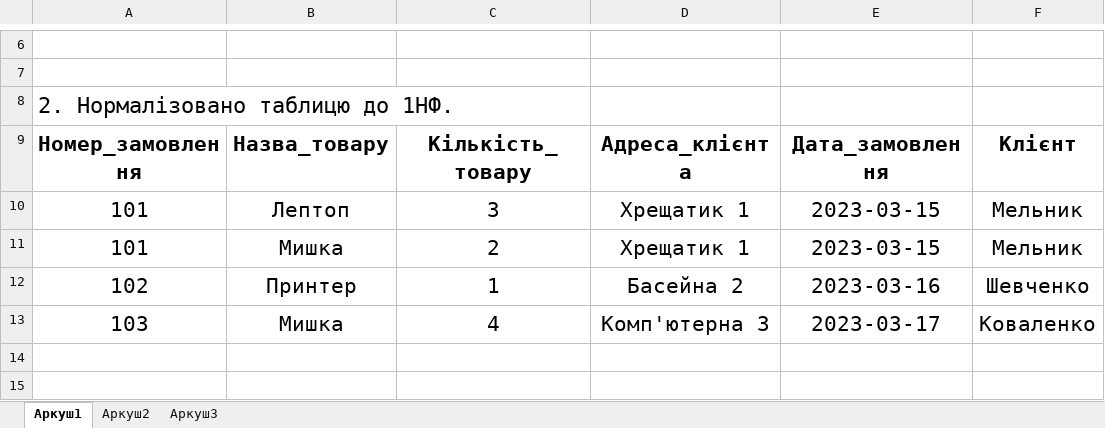
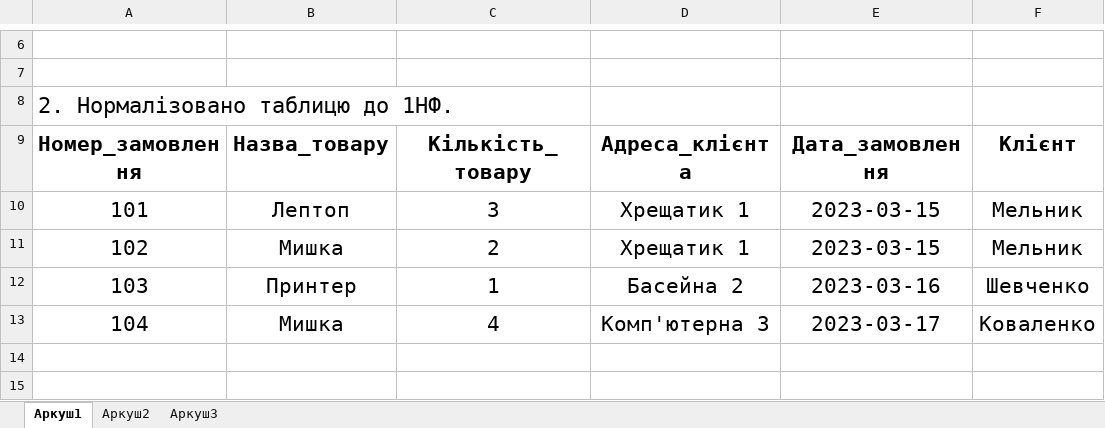
Before and after one commit to ihorborys/goit-rdb-hw-02, an Excel workbook: ASSETS/Нормалізація таблиць.xlsx, sheet Аркуш1, drawn as a sheet; only a part is shown, gaps mark what is left out; values as stored, in another font and other column widths than the file's, no borders; the diff covers the shown part only; the diff names each change by its address in the sheet, - before the commit and + after, or states it on an @@ line.

```diff
--- a/ASSETS/Нормалізація таблиць.xlsx (sheet Аркуш1)
+++ b/ASSETS/Нормалізація таблиць.xlsx (sheet Аркуш1)
-A11: 101
+A11: 102
-A12: 102
+A12: 103
-A13: 103
+A13: 104
```
Also changed, not shown: 8 added rows, 1 removed row, 18 edited cells and cell formats elsewhere in this sheet, 2 other files.
